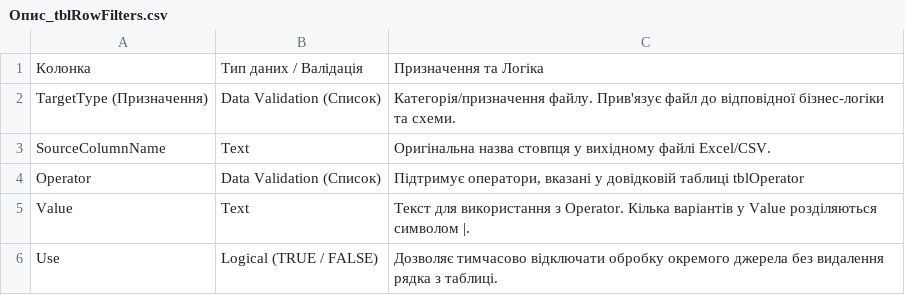
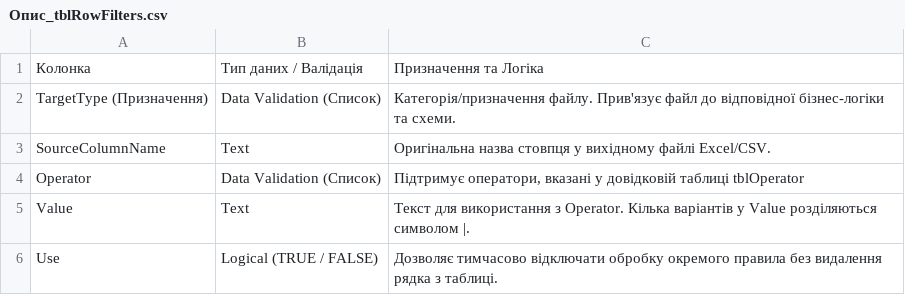
Before and after one commit to f4743889-rgb/PQ_Engine, a CSV file: tables/Опис_tblRowFilters.csv, drawn as a sheet.

```diff
--- a/tables/Опис_tblRowFilters.csv
+++ b/tables/Опис_tblRowFilters.csv
@@ -5,2 +5,2 @@ Operator;Data Validation (Список);Підтримує оператори,
 Value;Text;Текст для використання з Operator. Кілька варіантів у Value розділяються символом |.
-Use;Logical (TRUE / FALSE);Дозволяє тимчасово відключати обробку окремого джерела без видалення рядка з таблиці.
+Use;Logical (TRUE / FALSE);Дозволяє тимчасово відключати обробку окремого правила без видалення рядка з таблиці.
```
Also changed, not shown: tables/tblCustomTransform.csv, tables/Опис_tblSchemaRegistry.csv, 23 other files.
